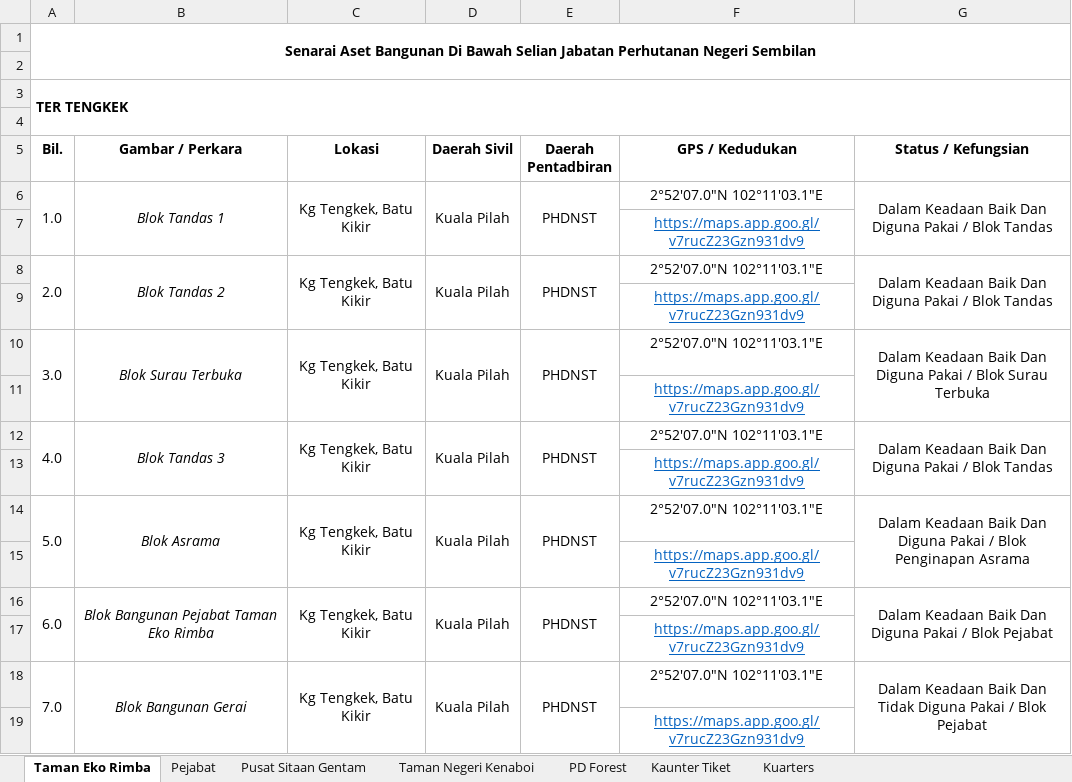
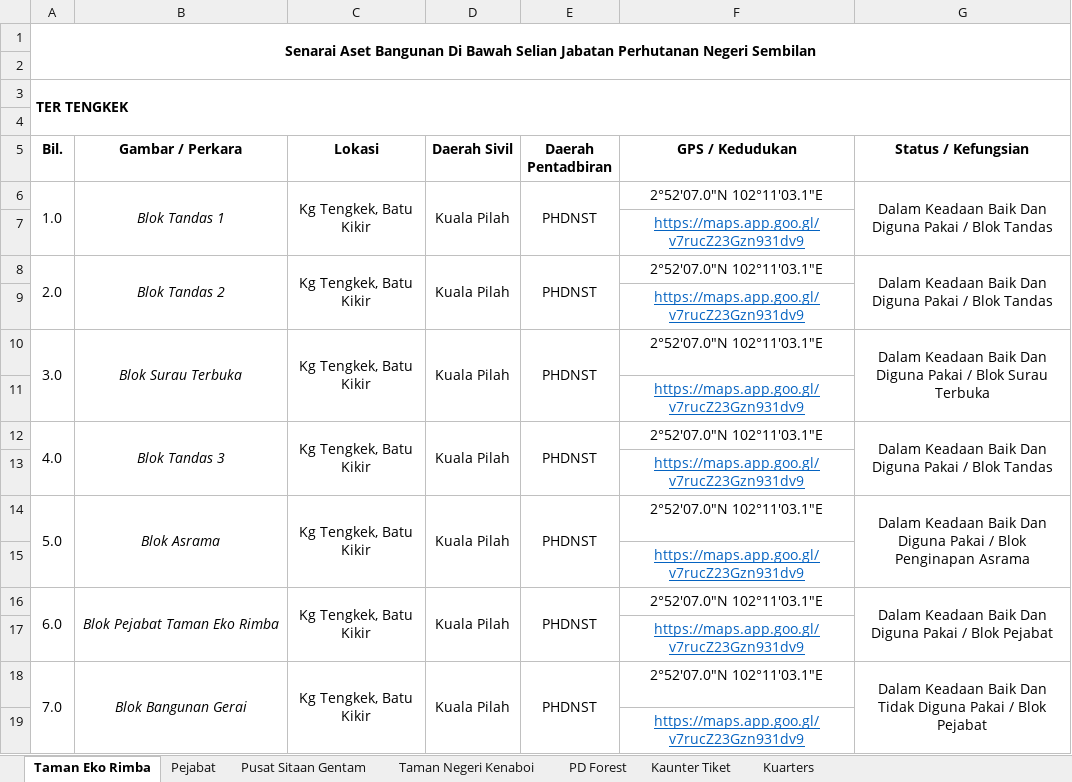
Before and after one commit to mohamadizwan-wq/Data-Aset-Bangunan-Jabatan-Perhutanan, an Excel workbook: data.xlsx, sheet Taman Eko Rimba, drawn as a sheet; values as stored, in another font and other column widths than the file's, no borders; the diff names each change by its address in the sheet, - before the commit and + after, or states it on an @@ line.

```diff
--- a/data.xlsx (sheet Taman Eko Rimba)
+++ b/data.xlsx (sheet Taman Eko Rimba)
-B16 (Gambar / Perkara): Blok Bangunan Pejabat Taman Eko Rimba
+B16 (Gambar / Perkara): Blok Pejabat Taman Eko Rimba
```
Also changed, not shown: sheet Pejabat.
